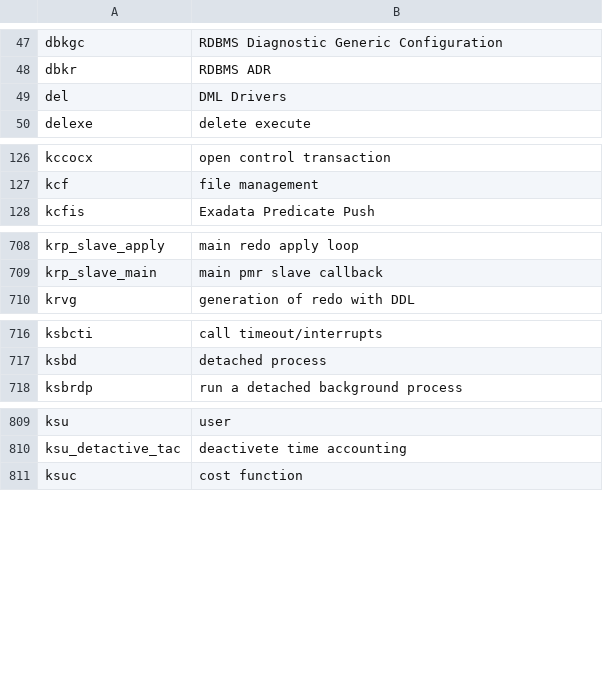
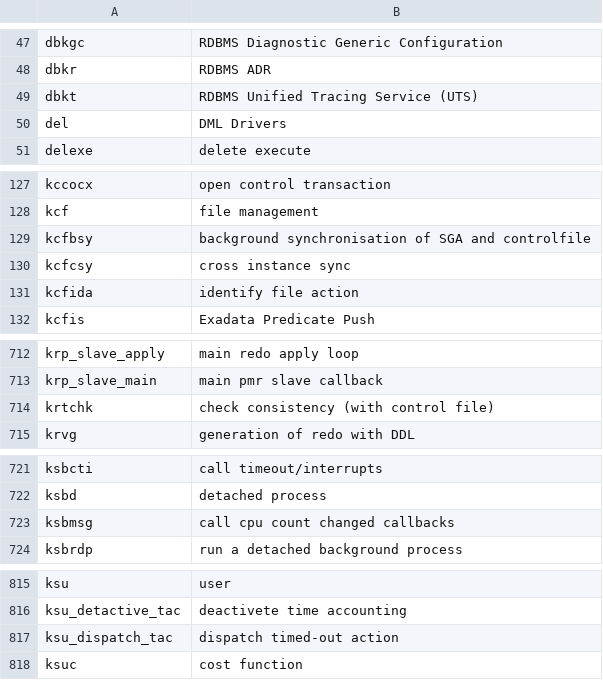
Before and after one commit to skoehler-soocs/ora_db_func_anno, a CSV file: functions.csv, drawn as a sheet; only a part is shown, gaps mark what is left out; the diff covers the shown part only.

Commit message:
more functions

```diff
--- a/functions.csv
+++ b/functions.csv
@@ -48,2 +48,3 @@ dbkgc|RDBMS Diagnostic Generic Configuration
 dbkr|RDBMS ADR
+dbkt|RDBMS Unified Tracing Service (UTS)
 del|DML Drivers
@@ -127,2 +128,5 @@ kccocx|open control transaction
 kcf|file management
+kcfbsy|background synchronisation of SGA and controlfile
+kcfcsy|cross instance sync
+kcfida|identify file action
 kcfis|Exadata Predicate Push
@@ -709,2 +713,3 @@ krp_slave_apply|main redo apply loop
 krp_slave_main|main pmr slave callback
+krtchk|check consistency (with control file)
 krvg|generation of redo with DDL
@@ -717,2 +722,3 @@ ksbcti|call timeout/interrupts
 ksbd|detached process
+ksbmsg|call cpu count changed callbacks
 ksbrdp|run a detached background process
@@ -810,2 +816,3 @@ ksu|user
 ksu_detactive_tac|deactivete time accounting
+ksu_dispatch_tac|dispatch timed-out action
 ksuc|cost function
```
Also changed, not shown: 1 added row elsewhere in this file.
